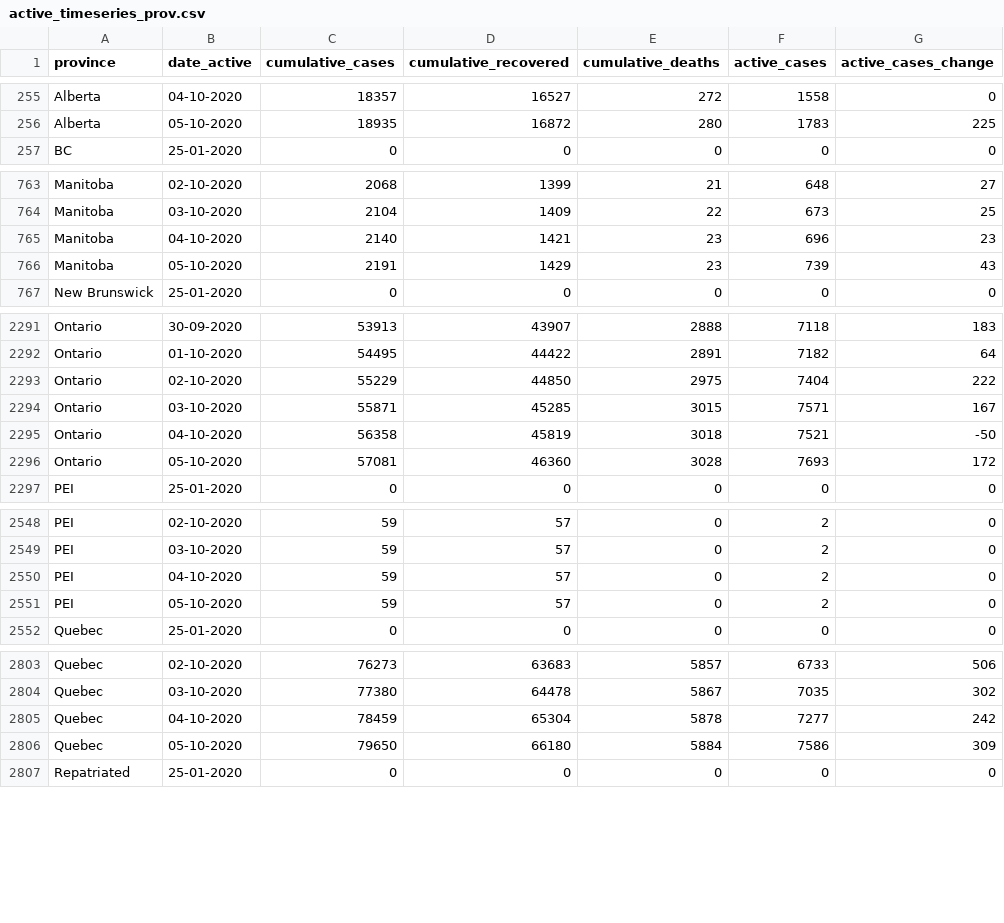
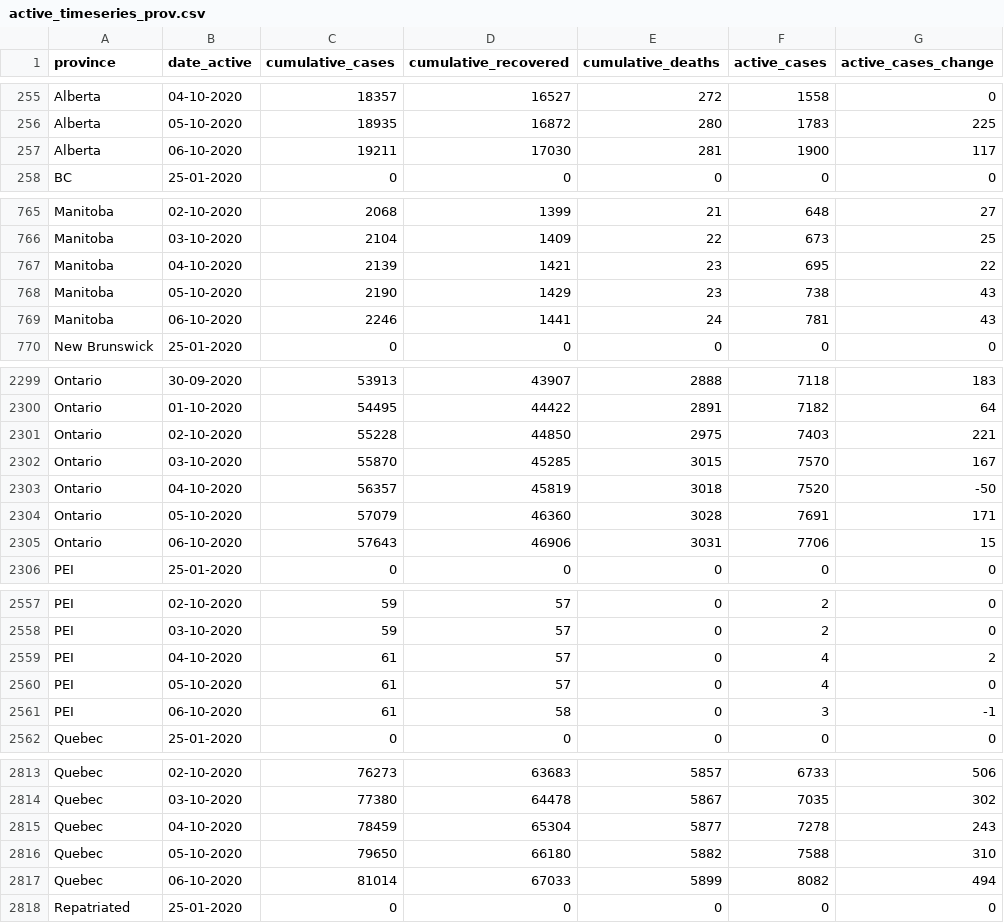
Before and after one commit to ccodwg/Covid19Canada, a CSV file: timeseries_prov/active_timeseries_prov.csv, drawn as a sheet; only a part is shown, gaps mark what is left out; the diff covers the shown part only.

```diff
--- a/timeseries_prov/active_timeseries_prov.csv
+++ b/timeseries_prov/active_timeseries_prov.csv
@@ -256,2 +256,3 @@
 "Alberta","05-10-2020",18935,16872,280,1783,225
+"Alberta","06-10-2020",19211,17030,281,1900,117
 "BC","25-01-2020",0,0,0,0,0
@@ -764,4 +766,5 @@
 "Manitoba","03-10-2020",2104,1409,22,673,25
-"Manitoba","04-10-2020",2140,1421,23,696,23
-"Manitoba","05-10-2020",2191,1429,23,739,43
+"Manitoba","04-10-2020",2139,1421,23,695,22
+"Manitoba","05-10-2020",2190,1429,23,738,43
+"Manitoba","06-10-2020",2246,1441,24,781,43
 "New Brunswick","25-01-2020",0,0,0,0,0
@@ -2292,6 +2300,7 @@
 "Ontario","01-10-2020",54495,44422,2891,7182,64
-"Ontario","02-10-2020",55229,44850,2975,7404,222
-"Ontario","03-10-2020",55871,45285,3015,7571,167
-"Ontario","04-10-2020",56358,45819,3018,7521,-50
-"Ontario","05-10-2020",57081,46360,3028,7693,172
+"Ontario","02-10-2020",55228,44850,2975,7403,221
+"Ontario","03-10-2020",55870,45285,3015,7570,167
+"Ontario","04-10-2020",56357,45819,3018,7520,-50
+"Ontario","05-10-2020",57079,46360,3028,7691,171
+"Ontario","06-10-2020",57643,46906,3031,7706,15
 "PEI","25-01-2020",0,0,0,0,0
@@ -2549,4 +2558,5 @@
 "PEI","03-10-2020",59,57,0,2,0
-"PEI","04-10-2020",59,57,0,2,0
-"PEI","05-10-2020",59,57,0,2,0
+"PEI","04-10-2020",61,57,0,4,2
+"PEI","05-10-2020",61,57,0,4,0
+"PEI","06-10-2020",61,58,0,3,-1
 "Quebec","25-01-2020",0,0,0,0,0
@@ -2804,4 +2814,5 @@
 "Quebec","03-10-2020",77380,64478,5867,7035,302
-"Quebec","04-10-2020",78459,65304,5878,7277,242
-"Quebec","05-10-2020",79650,66180,5884,7586,309
+"Quebec","04-10-2020",78459,65304,5877,7278,243
+"Quebec","05-10-2020",79650,66180,5882,7588,310
+"Quebec","06-10-2020",81014,67033,5899,8082,494
 "Repatriated","25-01-2020",0,0,0,0,0
```
Also changed, not shown: 9 added rows elsewhere in this file, testing_cumulative.csv, timeseries_hr/mortality_timeseries_hr.csv, 13 other files.
